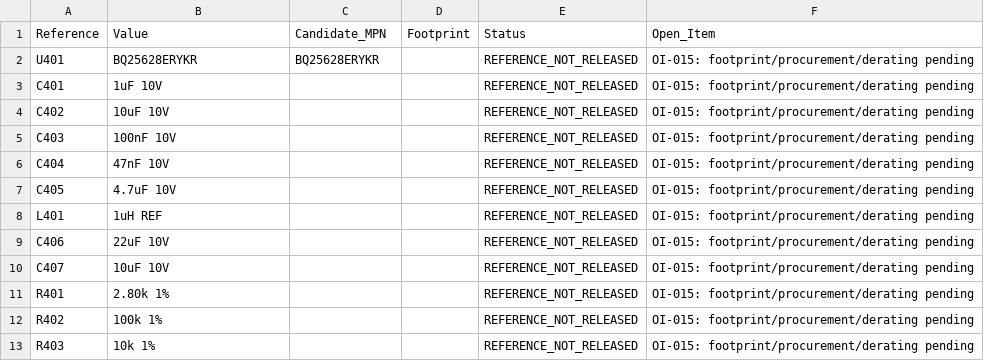
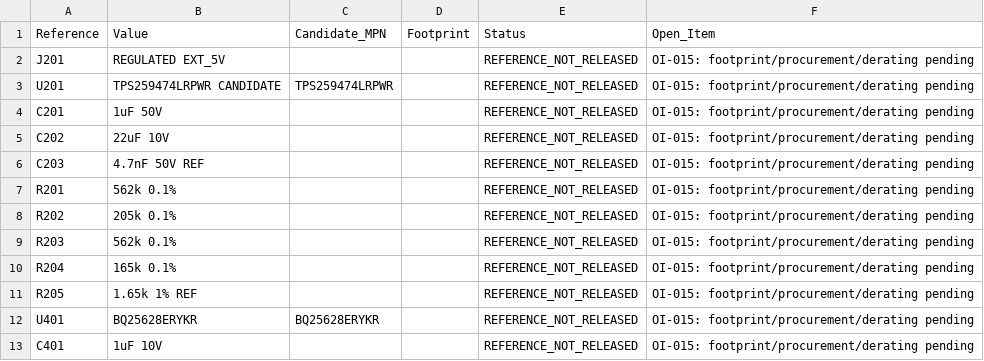
Before and after one commit to yemol/LanternBox, a CSV file: bom/FT02_PowerBoard_V1_BOM.csv, drawn as a sheet; only a part is shown; the shorter side is filled out with more unchanged rows; the diff names each change by its address in the sheet, - before the commit and + after, or states it on an @@ line.

```diff
--- a/bom/FT02_PowerBoard_V1_BOM.csv
+++ b/bom/FT02_PowerBoard_V1_BOM.csv
+row 2: J201 | REGULATED EXT_5V |  |  | REFERENCE_NOT_RELEASED | OI-015: footprint/procurement/derating pending
+row 3: U201 | TPS259474LRPWR CANDIDATE | TPS259474LRPWR |  | REFERENCE_NOT_RELEASED | OI-015: footprint/procurement/derating pending
+row 4: C201 | 1uF 50V |  |  | REFERENCE_NOT_RELEASED | OI-015: footprint/procurement/derating pending
+row 5: C202 | 22uF 10V |  |  | REFERENCE_NOT_RELEASED | OI-015: footprint/procurement/derating pending
+row 6: C203 | 4.7nF 50V REF |  |  | REFERENCE_NOT_RELEASED | OI-015: footprint/procurement/derating pending
+row 7: R201 | 562k 0.1% |  |  | REFERENCE_NOT_RELEASED | OI-015: footprint/procurement/derating pending
+row 8: R202 | 205k 0.1% |  |  | REFERENCE_NOT_RELEASED | OI-015: footprint/procurement/derating pending
+row 9: R203 | 562k 0.1% |  |  | REFERENCE_NOT_RELEASED | OI-015: footprint/procurement/derating pending
+row 10: R204 | 165k 0.1% |  |  | REFERENCE_NOT_RELEASED | OI-015: footprint/procurement/derating pending
+row 11: R205 | 1.65k 1% REF |  |  | REFERENCE_NOT_RELEASED | OI-015: footprint/procurement/derating pending
```
Also changed, not shown: 31 other files.
